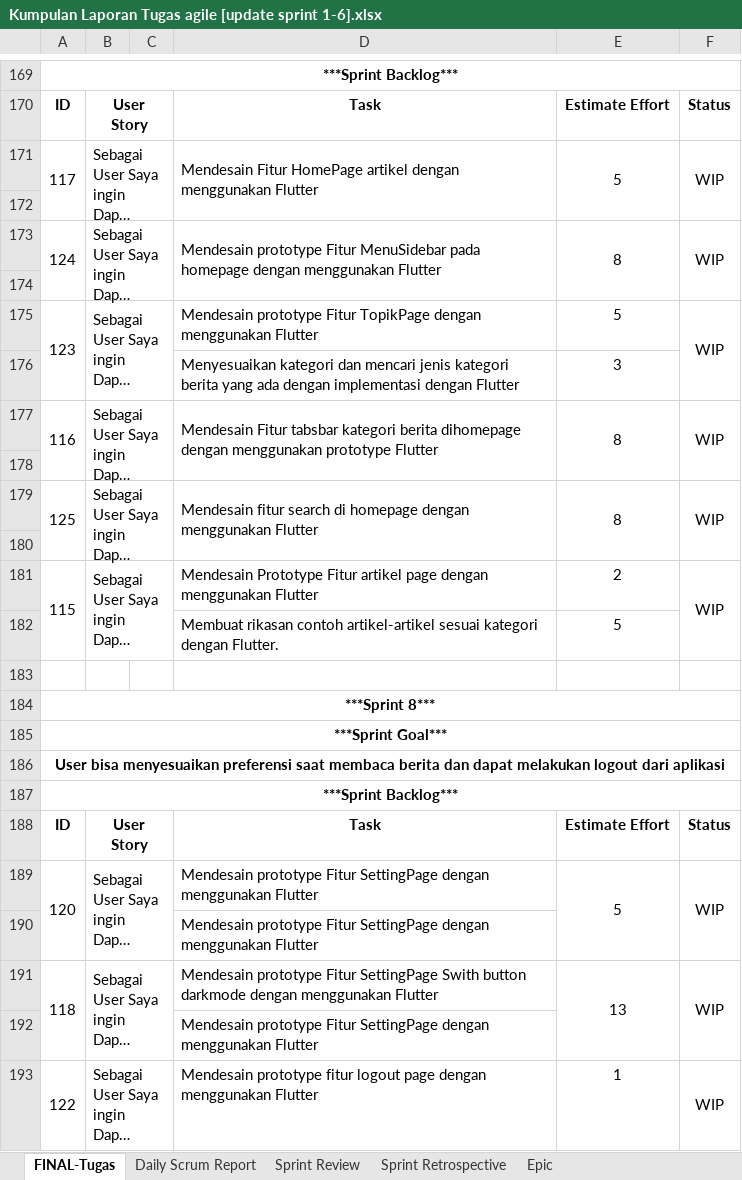
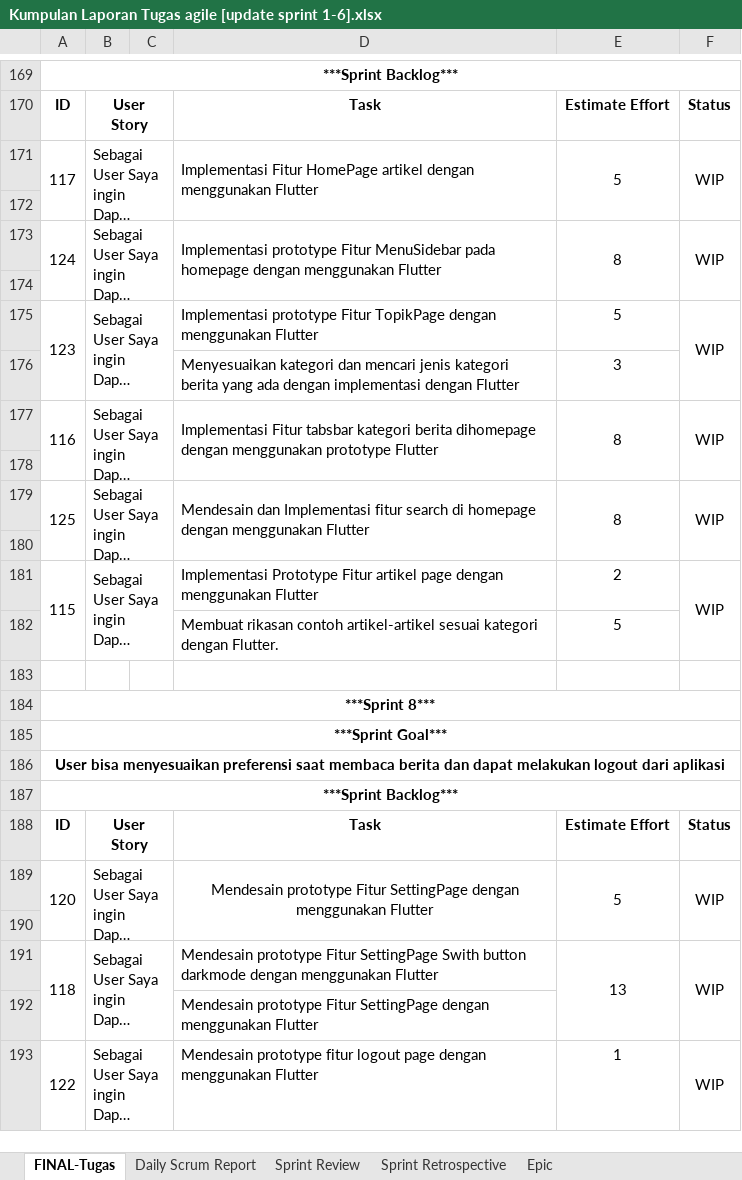
Before and after one commit to 211111237/Majalah-Forbes---IF-A-Sore, an Excel workbook: LaporanPerSprint/Kumpulan Laporan Tugas agile [update sprint 1-6].xlsx, sheet FINAL-Tugas, drawn as a sheet; only a part is shown, gaps mark what is left out; long unchanged cells end in …; values as stored, in another font and other column widths than the file's, no borders; the diff names each change by its address in the sheet, - before the commit and + after, or states it on an @@ line.

Commit message:
revisi bagian beberapa task di beberapa sprint ke depan

```diff
--- a/LaporanPerSprint/Kumpulan Laporan Tugas agile [update sprint 1-6].xlsx (sheet FINAL-Tugas)
+++ b/LaporanPerSprint/Kumpulan Laporan Tugas agile [update sprint 1-6].xlsx (sheet FINAL-Tugas)
-D171: Mendesain Fitur HomePage…
+D171: Implementasi Fitur HomePage…
-D173: Mendesain prototype Fitur…
+D173: Implementasi prototype Fitur…
-D175: Mendesain prototype Fitur…
+D175: Implementasi prototype Fitur…
-D177: Mendesain Fitur tabsbar…
+D177: Implementasi Fitur tabsbar…
-D179: Mendesain fitur search…
+D179: Mendesain dan Implementasi fitur search…
-D181: Mendesain Prototype Fitur…
+D181: Implementasi Prototype Fitur…
-D189 alignment: left
+D189 alignment: center
+D189:D190 merged
-D190: Mendesain prototype Fitur SettingPage dengan menggunakan Flutter
+D190: (empty)
```
